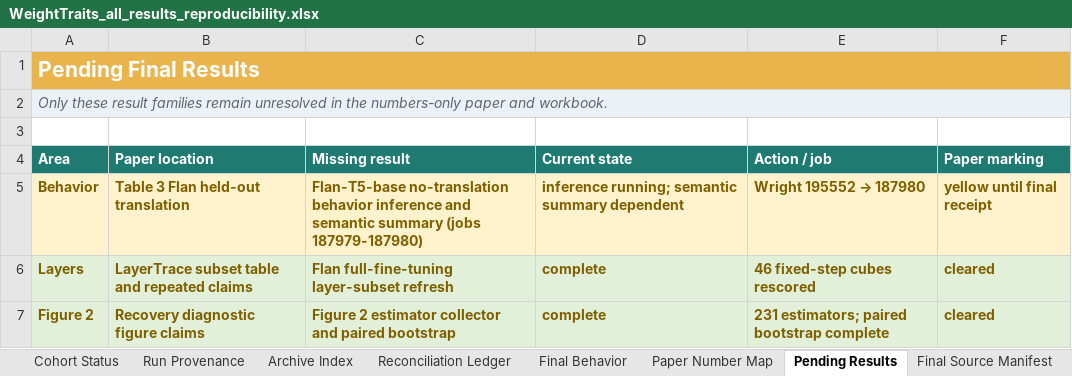
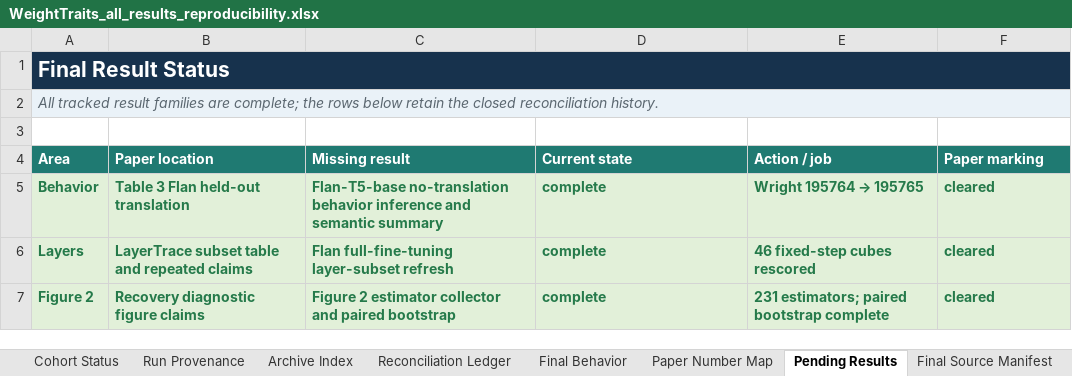
Before and after one commit to skgallagher/ELLMTrees-paper, an Excel workbook: WeightTraits_all_results_reproducibility.xlsx, sheet Pending Results, drawn as a sheet; values as stored, in another font and other column widths than the file's, no borders; the diff names each change by its address in the sheet, - before the commit and + after, or states it on an @@ line.

Commit message:
Finalize Flan no-translation behavior results

```diff
--- a/WeightTraits_all_results_reproducibility.xlsx (sheet Pending Results)
+++ b/WeightTraits_all_results_reproducibility.xlsx (sheet Pending Results)
-A1 (Area): Pending Final Results
+A1 (Area): Final Result Status
-A1:F1 fill: #E9B44C
+A1:F1 fill: #17324D
-A2 (Area): Only these result families remain unresolved in the numbers-only paper and workbook.
+A2 (Area): All tracked result families are complete; the rows below retain the closed reconciliation history.
-A5:F5 fill: #FFF2CC
+A5:F5 fill: #E2F0D9
-A5:F7 text colour: #7F6000
+A5:F7 text colour: #257A4A
-C5 (Missing result): …semantic summary (jobs 187979-187980)
+C5 (Missing result): …semantic summary
-D5 (Current state): inference running; semantic summary dependent
+D5 (Current state): complete
@@ E5 (Action / job): Wright 195552 → 187980 → Wright 195764 → 195765 @@
-F5 (Paper marking): yellow until final receipt
+F5 (Paper marking): cleared
```
Also changed, not shown: sheet Final Behavior, sheet Final Source Manifest, sheet README, sheet Paper Number Map, 1 other file.
